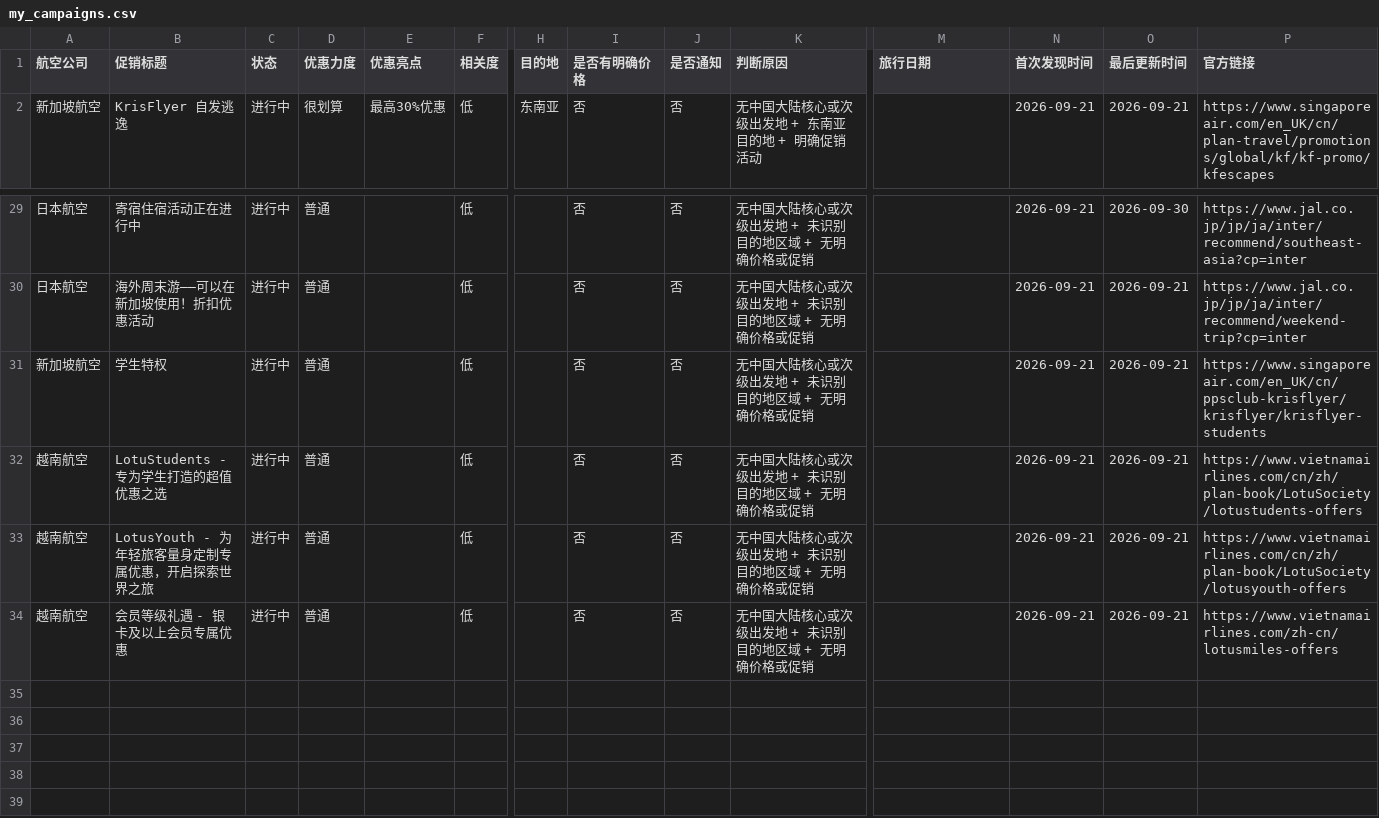
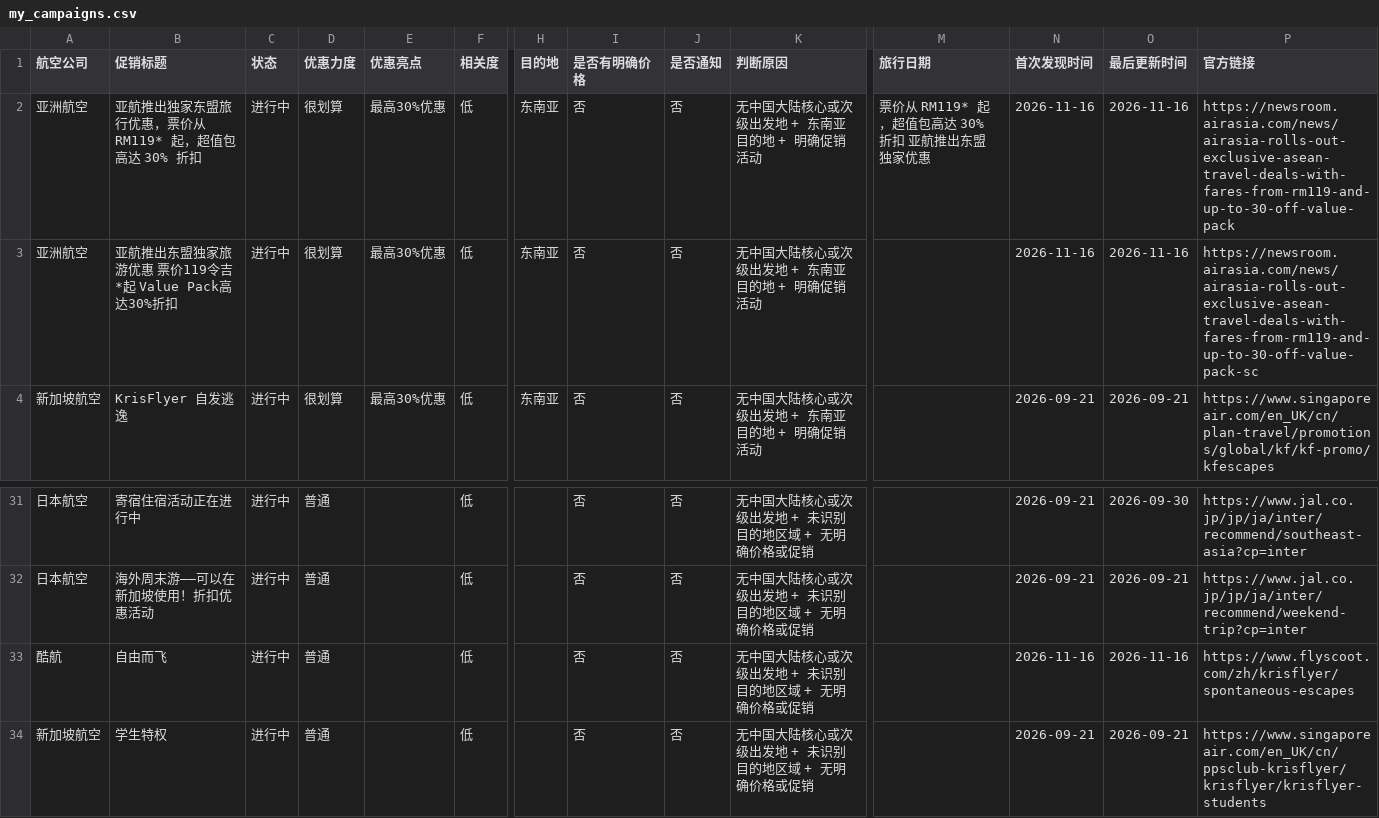
Before and after one commit to ruoxueqaq-gif/air-campaign-monitor, a CSV file: 01-CSV/02_正常/my_campaigns.csv, drawn as a sheet; only a part is shown, gaps mark what is left out; the shorter side is filled out with more unchanged rows; rows hold the shown columns only; the diff names each change by its address in the sheet, - before the commit and + after, or states it on an @@ line.

```diff
--- a/01-CSV/02_正常/my_campaigns.csv
+++ b/01-CSV/02_正常/my_campaigns.csv
+row 2: 亚洲航空 | 亚航推出独家东盟旅行优惠，票价从 RM119* 起，超值包高达 30% 折扣 | 进行中 | 很划算 | 最高30%优惠 | 低 | 东南亚 | 否 | 否 | 无中国大陆核心或次级出发地 + 东南亚目的地 + 明确促销活动 | 票价从 RM119* 起，超值包高达 30% 折扣 亚航推出东盟独家优惠 | 2026-11-16 | 2026-11-16 | https://newsroom.airasia.com/news/airasia-rolls-out-exclusive-asean-travel-deals-with-fares-from-rm119-and-up-to-30-off-value-pack
+row 3: 亚洲航空 | 亚航推出东盟独家旅游优惠 票价119令吉*起 Value Pack高达30%折扣 | 进行中 | 很划算 | 最高30%优惠 | 低 | 东南亚 | 否 | 否 | 无中国大陆核心或次级出发地 + 东南亚目的地 + 明确促销活动 |  | 2026-11-16 | 2026-11-16 | https://newsroom.airasia.com/news/airasia-rolls-out-exclusive-asean-travel-deals-with-fares-from-rm119-and-up-to-30-off-value-pack-sc
+row 33: 酷航 | 自由而飞 | 进行中 | 普通 |  | 低 |  | 否 | 否 | 无中国大陆核心或次级出发地 + 未识别目的地区域 + 无明确价格或促销 |  | 2026-11-16 | 2026-11-16 | https://www.flyscoot.com/zh/krisflyer/spontaneous-escapes
```
Also changed, not shown: 01-CSV/01_重点关注/my_best_deals.csv, 2 other files.
